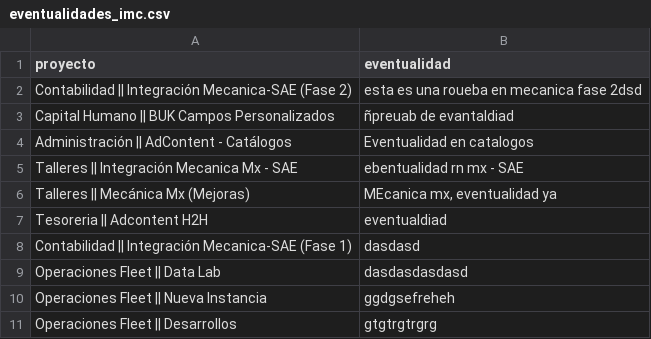
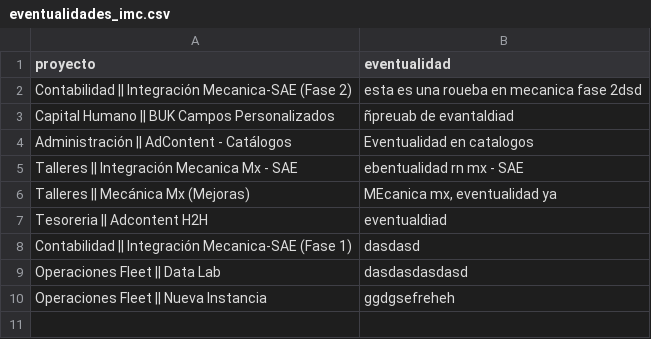
Before and after one commit to DTI-Dashboard/Proyectos, a CSV file: eventualidades_imc.csv, drawn as a sheet; the diff names each change by its address in the sheet, - before the commit and + after, or states it on an @@ line.

Commit message:
backup: eventualidades_imc.csv actualizado desde dashboard

```diff
--- a/eventualidades_imc.csv
+++ b/eventualidades_imc.csv
-row 11: Operaciones Fleet || Desarrollos | gtgtrgtrgrg
```
